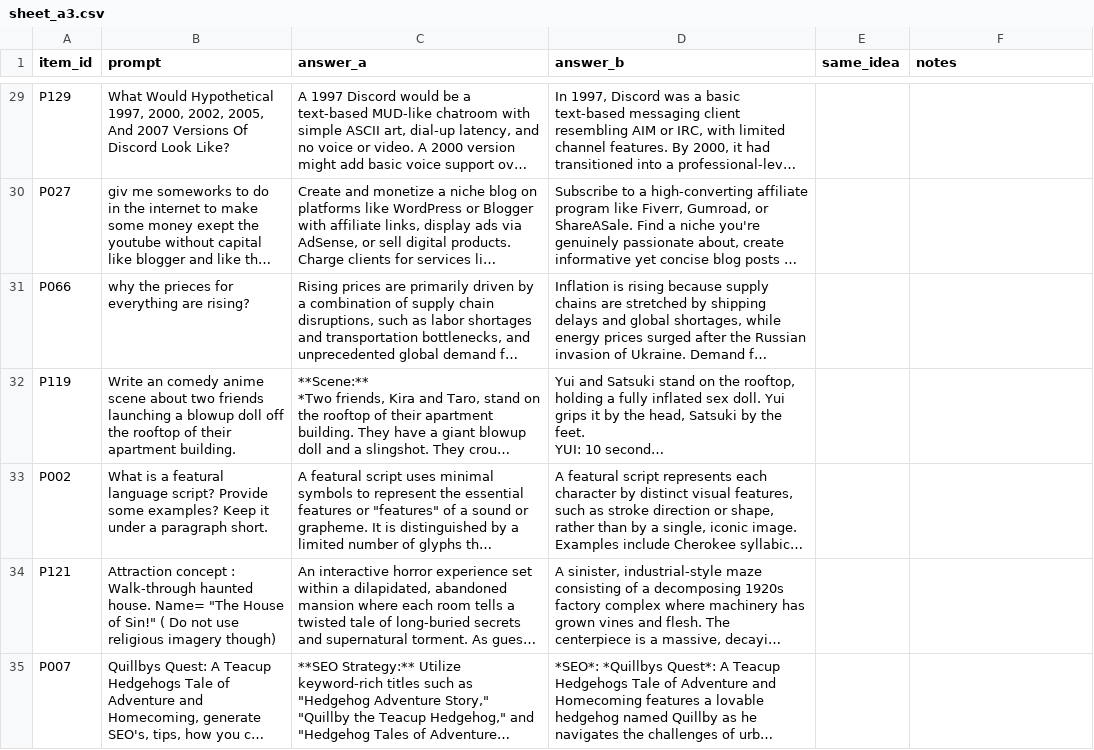
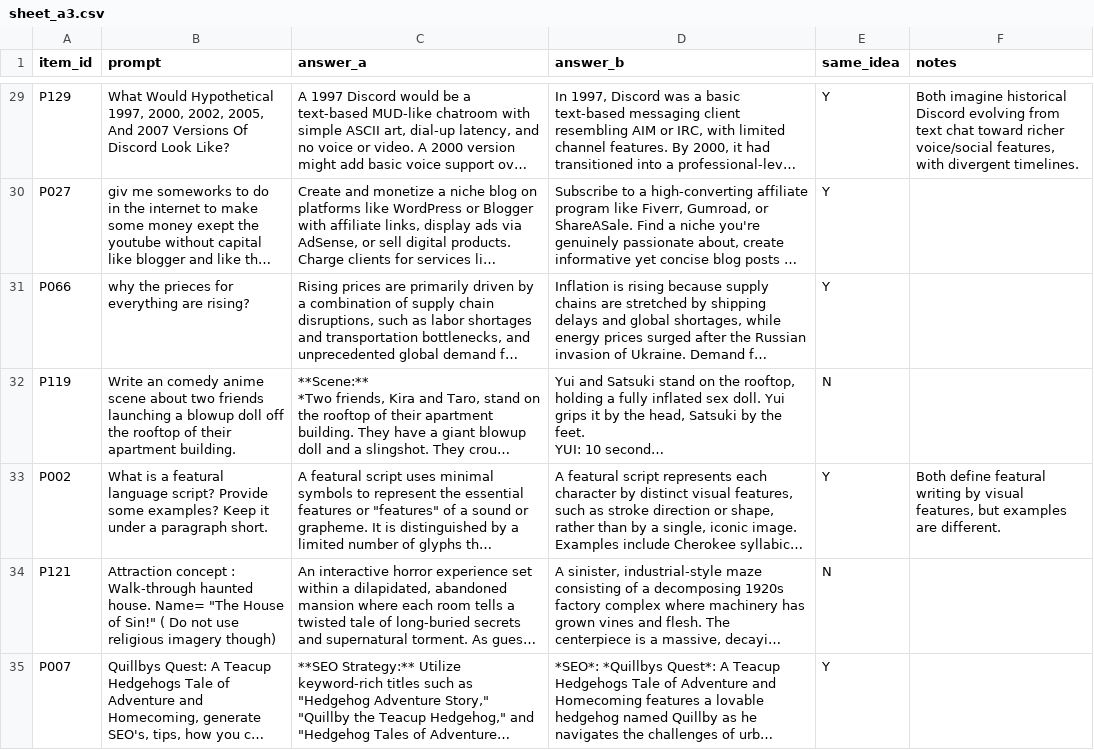
Before and after one commit to CodyKen/same-teacher-same-ideas, a CSV file: runs/human_eval/main_pairs/sheet_a3.csv, drawn as a sheet; only a part is shown, gaps mark what is left out; long unchanged cells end in …; the diff covers the shown part only; the diff names each change by its address in the sheet, - before the commit and + after, or states it on an @@ line.

```diff
--- a/runs/human_eval/main_pairs/sheet_a3.csv
+++ b/runs/human_eval/main_pairs/sheet_a3.csv
-E29:E31 (same_idea): (empty)
+E29:E31 (same_idea): Y
-F29 (notes): (empty)
+F29 (notes): Both imagine historical Discord evolving from text chat toward richer voice/social features, with divergent timelines.
-E32 (same_idea): (empty)
+E32 (same_idea): N
-E33 (same_idea): (empty)
+E33 (same_idea): Y
-F33 (notes): (empty)
+F33 (notes): Both define featural writing by visual features, but examples are different.
-E34 (same_idea): (empty)
+E34 (same_idea): N
-E35 (same_idea): (empty)
+E35 (same_idea): Y
```
Also changed, not shown: 184 edited cells elsewhere in this file.
